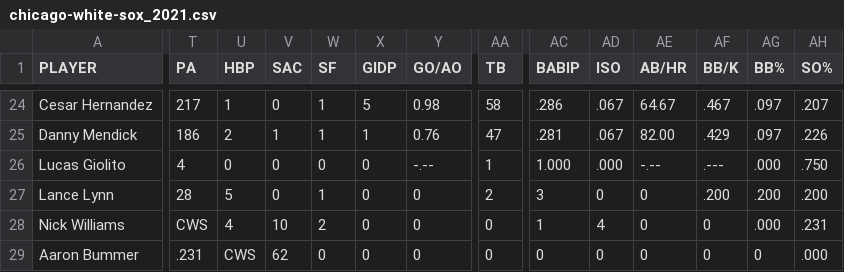
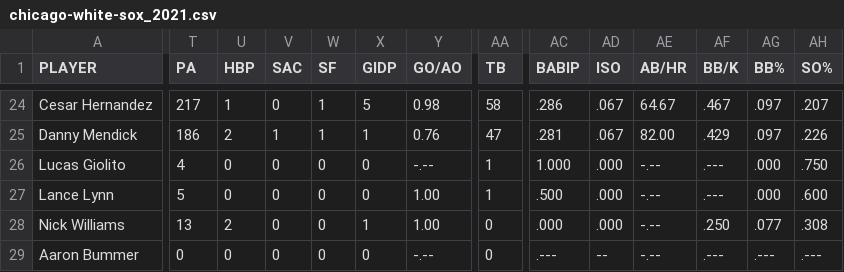
Before and after one commit to whyhugo/Data-Analysis-in-Sports, a CSV file: mlb_stats/2021/chicago-white-sox_2021.csv, drawn as a sheet; only a part is shown, gaps mark what is left out; the diff covers the shown part only; the diff names each change by its address in the sheet, - before the commit and + after, or states it on an @@ line.

```diff
--- a/mlb_stats/2021/chicago-white-sox_2021.csv
+++ b/mlb_stats/2021/chicago-white-sox_2021.csv
-T27 (PA): 28
+T27 (PA): 5
-U27 (HBP): 5
+U27 (HBP): 0
-W27 (SF): 1
+W27 (SF): 0
-Y27:Y28 (GO/AO): 0
+Y27:Y28 (GO/AO): 1.00
-AA27 (TB): 2
+AA27 (TB): 1
-AC27 (BABIP): 3
+AC27 (BABIP): .500
-AD27 (ISO): 0
+AD27 (ISO): .000
-AE27:AE29 (AB/HR): 0
+AE27:AE29 (AB/HR): -.--
-AF27 (BB/K): .200
+AF27 (BB/K): .---
-AG27 (BB%): .200
+AG27 (BB%): .000
-AH27 (SO%): .200
+AH27 (SO%): .600
-T28 (PA): CWS
+T28 (PA): 13
-U28 (HBP): 4
+U28 (HBP): 2
-V28 (SAC): 10
+V28 (SAC): 0
-W28 (SF): 2
+W28 (SF): 0
-X28 (GIDP): 0
+X28 (GIDP): 1
-AC28 (BABIP): 1
+AC28 (BABIP): .000
-AD28 (ISO): 4
+AD28 (ISO): .000
-AF28 (BB/K): 0
+AF28 (BB/K): .250
-AG28 (BB%): .000
+AG28 (BB%): .077
-AH28 (SO%): .231
+AH28 (SO%): .308
-T29 (PA): .231
+T29 (PA): 0
-U29 (HBP): CWS
+U29 (HBP): 0
-V29 (SAC): 62
+V29 (SAC): 0
-Y29 (GO/AO): 0
+Y29 (GO/AO): -.--
-AC29 (BABIP): 0
+AC29 (BABIP): .---
-AD29 (ISO): 0
+AD29 (ISO): --
-AF29 (BB/K): 0
+AF29 (BB/K): .---
-AG29 (BB%): 0
+AG29 (BB%): .---
-AH29 (SO%): .000
+AH29 (SO%): .---
```
Also changed, not shown: 135 edited cells elsewhere in this file, mlb_stats/2015/san-diego-padres_2015.csv, mlb_stats/2018/tampa-bay-rays_2018.csv, 6 other files.
